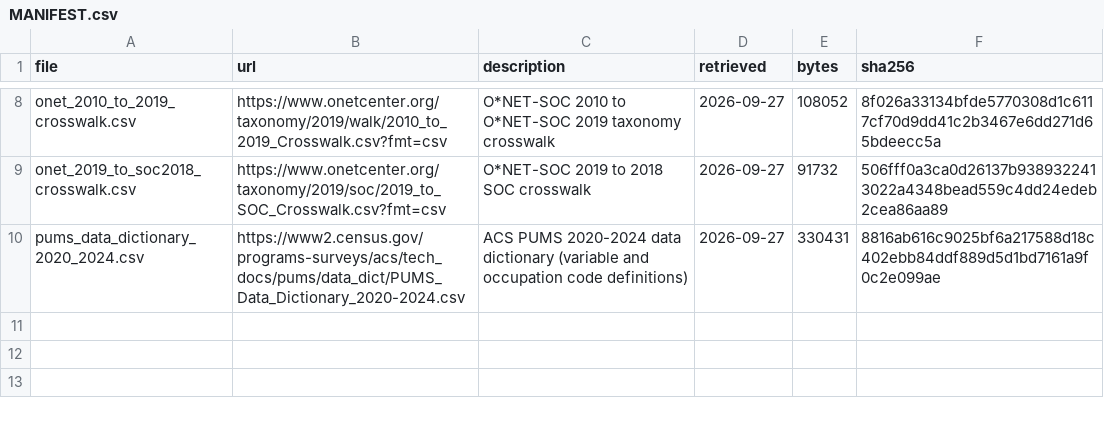
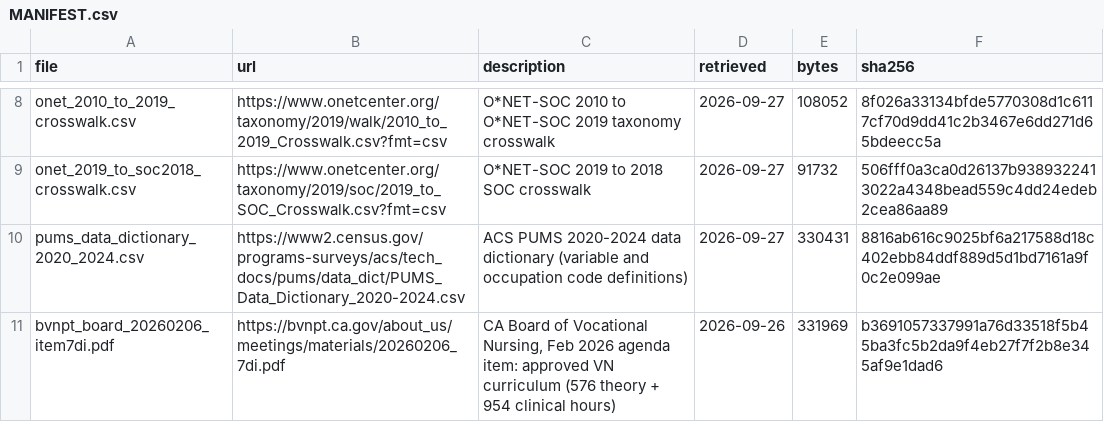
Before and after one commit to Avanthi1990/sf-healthcare-career-ladders, a CSV file: data/raw/MANIFEST.csv, drawn as a sheet; only a part is shown, gaps mark what is left out.

Commit message:
Fetch the nursing-board curriculum document with the other public sources

```diff
--- a/data/raw/MANIFEST.csv
+++ b/data/raw/MANIFEST.csv
@@ -10 +10,2 @@ onet_2019_to_soc2018_crosswalk.csv,https://www.onetcenter.org/taxonomy/2019/soc/
 pums_data_dictionary_2020_2024.csv,https://www2.census.gov/programs-surveys/acs/tech_docs/pums/data_dict/PUMS_Data_Dictionary_2020-2024.csv,ACS PUMS 2020-2024 data dictionary (variable and occupation code definitions),2026-09-27,330431,8816ab616c9025bf6a217588d18c402ebb84ddf889d5d1bd7161a9f0c2e099ae
+bvnpt_board_20260206_item7di.pdf,https://bvnpt.ca.gov/about_us/meetings/materials/20260206_7di.pdf,"CA Board of Vocational Nursing, Feb 2026 agenda item: approved VN curriculum (576 theory + 954 clinical hours)",2026-09-26,331969,b3691057337991a76d33518f5b45ba3fc5b2da9f4eb27f7f2b8e345af9e1dad6
```
Also changed, not shown: 5 other files.
